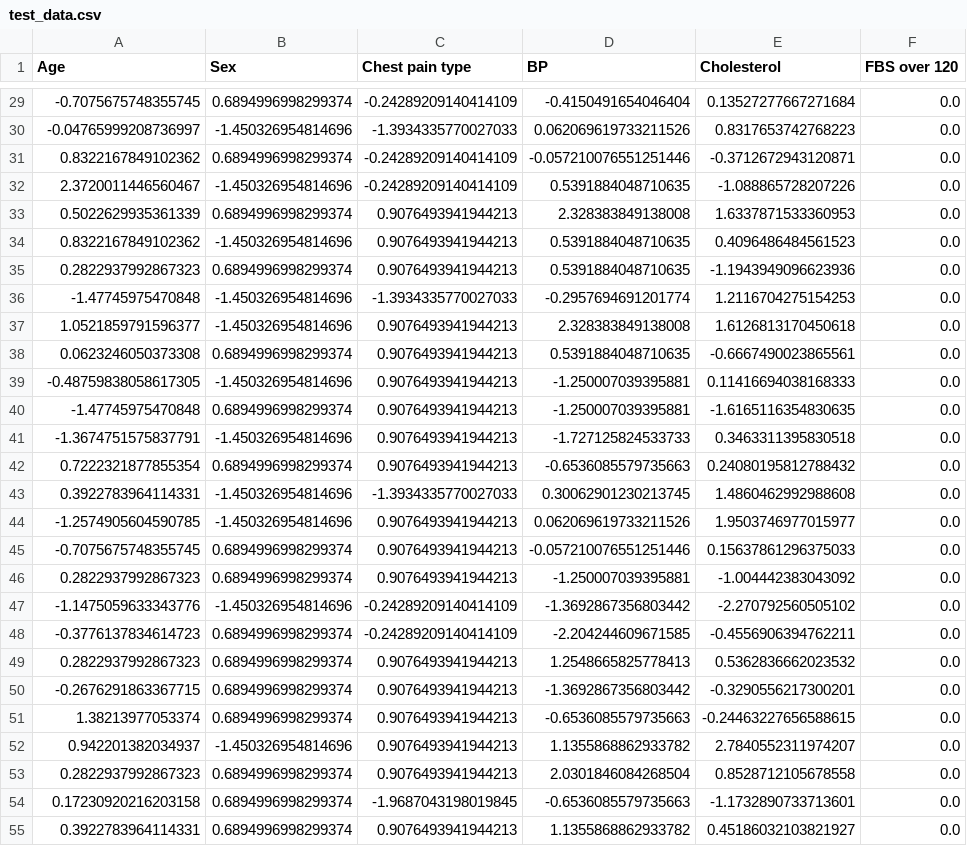
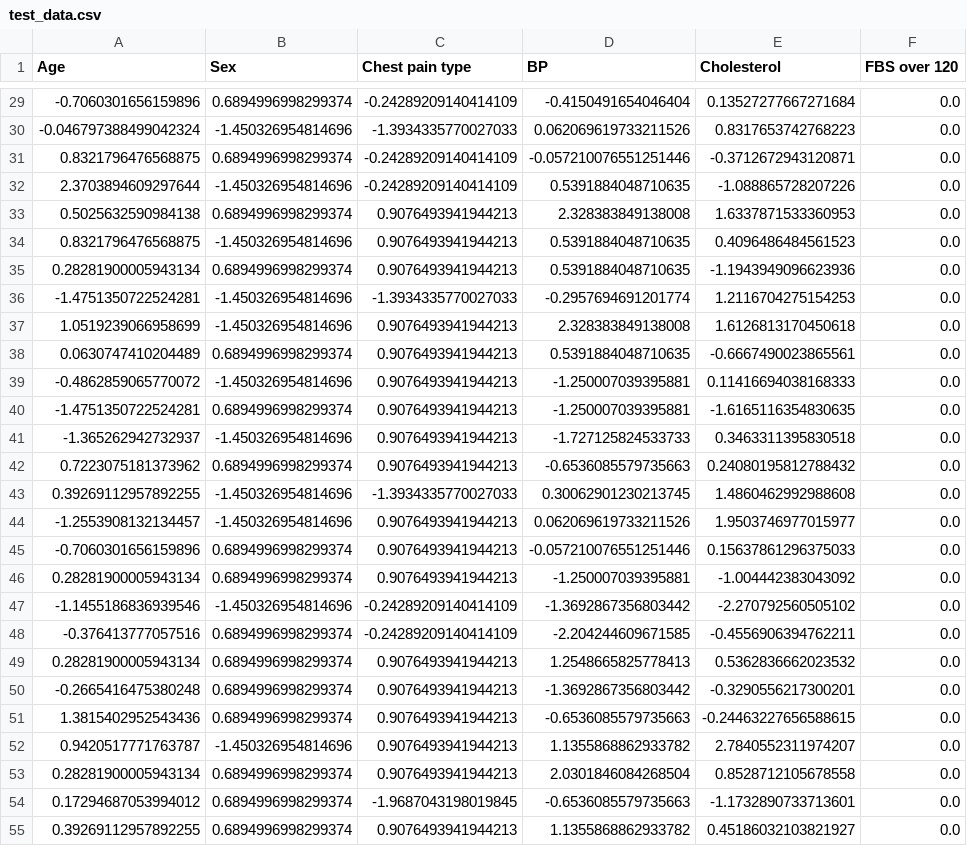
Before and after one commit to Rehandra145/Eksperimen_SML_Rehandra, a CSV file: preprocessing/dataset_preprocessing/test_data.csv, drawn as a sheet; only a part is shown, gaps mark what is left out; the diff covers the shown part only; the diff names each change by its address in the sheet, - before the commit and + after, or states it on an @@ line.

```diff
--- a/preprocessing/dataset_preprocessing/test_data.csv
+++ b/preprocessing/dataset_preprocessing/test_data.csv
-A29 (Age): -0.7075675748355745
+A29 (Age): -0.7060301656159896
-A30 (Age): -0.04765999208736997
+A30 (Age): -0.046797388499042324
-A31 (Age): 0.8322167849102362
+A31 (Age): 0.8321796476568875
-A32 (Age): 2.3720011446560467
+A32 (Age): 2.3703894609297644
-A33 (Age): 0.5022629935361339
+A33 (Age): 0.5025632590984138
-A34 (Age): 0.8322167849102362
+A34 (Age): 0.8321796476568875
-A35 (Age): 0.2822937992867323
+A35 (Age): 0.28281900005943134
-A36 (Age): -1.47745975470848
+A36 (Age): -1.4751350722524281
-A37 (Age): 1.0521859791596377
+A37 (Age): 1.0519239066958699
-A38 (Age): 0.0623246050373308
+A38 (Age): 0.0630747410204489
-A39 (Age): -0.48759838058617305
+A39 (Age): -0.4862859065770072
-A40 (Age): -1.47745975470848
+A40 (Age): -1.4751350722524281
-A41 (Age): -1.3674751575837791
+A41 (Age): -1.365262942732937
-A42 (Age): 0.7222321877855354
+A42 (Age): 0.7223075181373962
-A43 (Age): 0.3922783964114331
+A43 (Age): 0.39269112957892255
-A44 (Age): -1.2574905604590785
+A44 (Age): -1.2553908132134457
-A45 (Age): -0.7075675748355745
+A45 (Age): -0.7060301656159896
-A46 (Age): 0.2822937992867323
+A46 (Age): 0.28281900005943134
-A47 (Age): -1.1475059633343776
+A47 (Age): -1.1455186836939546
-A48 (Age): -0.3776137834614723
+A48 (Age): -0.376413777057516
-A49 (Age): 0.2822937992867323
+A49 (Age): 0.28281900005943134
-A50 (Age): -0.2676291863367715
+A50 (Age): -0.2665416475380248
-A51 (Age): 1.38213977053374
+A51 (Age): 1.3815402952543436
-A52 (Age): 0.942201382034937
+A52 (Age): 0.9420517771763787
-A53 (Age): 0.2822937992867323
+A53 (Age): 0.28281900005943134
-A54 (Age): 0.17230920216203158
+A54 (Age): 0.17294687053994012
-A55 (Age): 0.3922783964114331
+A55 (Age): 0.39269112957892255
```
Also changed, not shown: 27 edited cells elsewhere in this file, preprocessing/dataset_preprocessing/train_data.csv.
